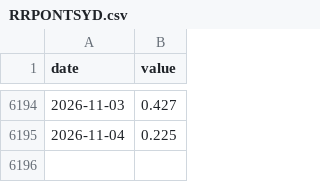
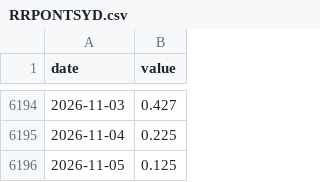
Before and after one commit to Wei-TingHsu/regime-aware-signal, a CSV file: data_provenance/liquidity/RRPONTSYD.csv, drawn as a sheet; only a part is shown, gaps mark what is left out; the diff names each change by its address in the sheet, - before the commit and + after, or states it on an @@ line.

```diff
--- a/data_provenance/liquidity/RRPONTSYD.csv
+++ b/data_provenance/liquidity/RRPONTSYD.csv
+row 6196: 2026-11-05 | 0.125
```
Also changed, not shown: data_provenance/liquidity/WALCL.csv, data_provenance/liquidity/WTREGEN.csv, 47 other files.
